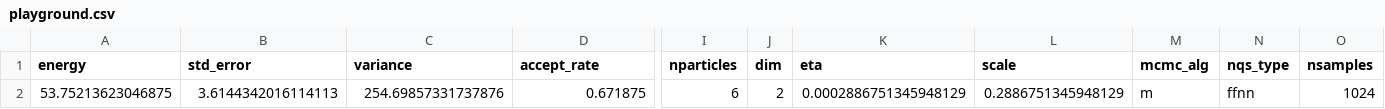
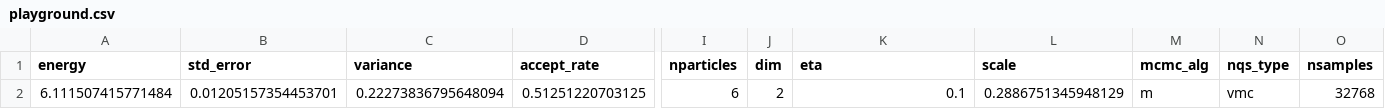
Before and after one commit to Daniel-Haas-B/NeuralQuantumState, a CSV file: data/playground.csv, drawn as a sheet; only a part is shown, gaps mark what is left out; removed rows and columns are numbered as before the commit, all else as after; rows hold the shown columns only; the diff names each change by its address in the sheet, - before the commit and + after, or states it on an @@ line.

```diff
--- a/data/playground.csv
+++ b/data/playground.csv
-row 2: 53.75213623046875 | 3.6144342016114113 | 254.69857331737876 | 0.671875 | 6 | 2 | 0.0002886751345948129 | 0.2886751345948129 | m | ffnn | 1024
+row 2: 6.111507415771484 | 0.01205157354453701 | 0.22273836795648094 | 0.51251220703125 | 6 | 2 | 0.1 | 0.2886751345948129 | m | vmc | 32768
```
Also changed, not shown: 24 other files.
